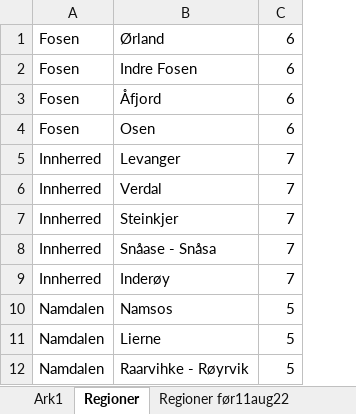
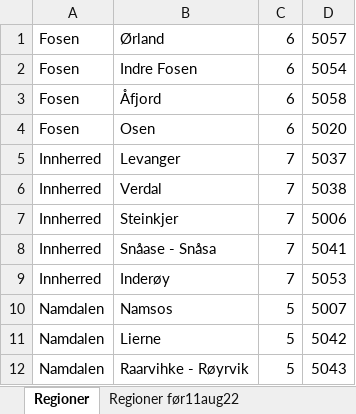
Before and after one commit to TrondelagiTall/mal, an Excel workbook: region inndeling.xlsx, sheet Regioner, drawn as a sheet; only a part is shown; values as stored, in another font and other column widths than the file's, no borders; the diff names each change by its address in the sheet, - before the commit and + after, or states it on an @@ line.

Commit message:
Update region inndeling.xlsx

```diff
--- a/region inndeling.xlsx (sheet Regioner)
+++ b/region inndeling.xlsx (sheet Regioner)
-sheet tab: Ark1
+column D, rows 1-12: 5057 | 5054 | 5058 | 5020 | 5037 | 5038 | 5006 | 5041 | 5053 | 5007 | 5042 | 5043
```
